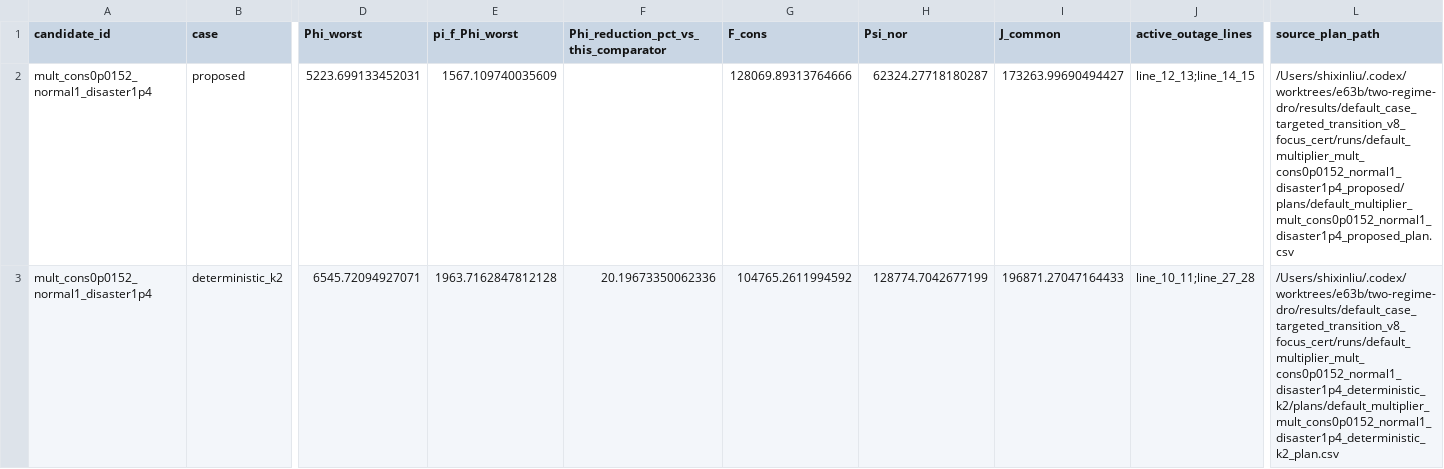
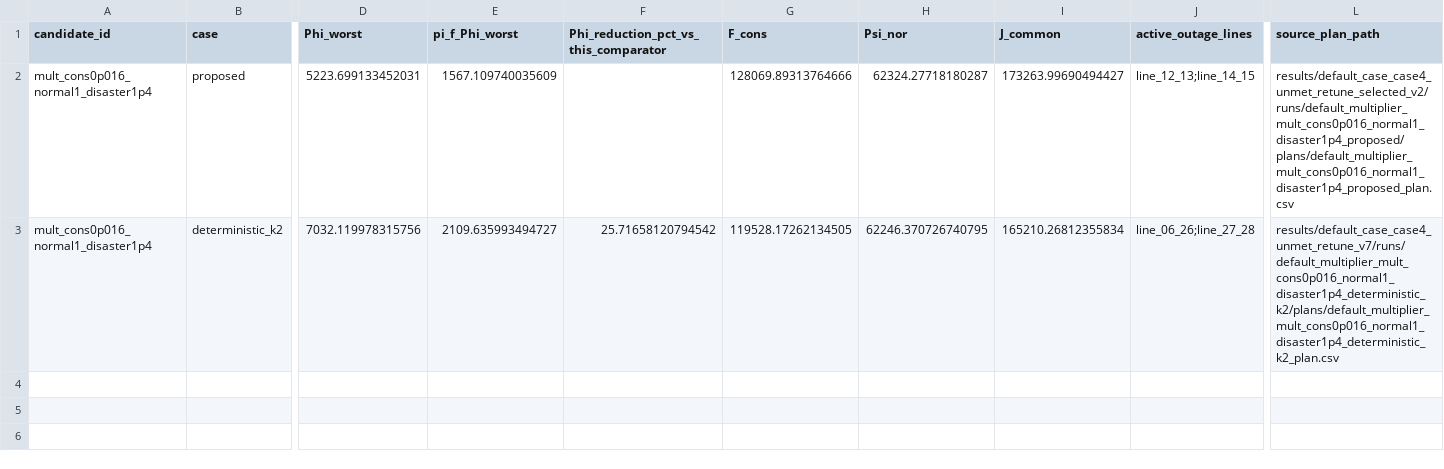
Before and after one commit to cyrilllau/two-regime-dro, a CSV file: results/paper_final/deterministic_worst_distribution.csv, drawn as a sheet; only a part is shown, gaps mark what is left out; the diff names each change by its address in the sheet, - before the commit and + after, or states it on an @@ line.

```diff
--- a/results/paper_final/deterministic_worst_distribution.csv
+++ b/results/paper_final/deterministic_worst_distribution.csv
-A2:A3 (candidate_id): mult_cons0p0152_normal1_disaster1p4
+A2:A3 (candidate_id): mult_cons0p016_normal1_disaster1p4
-L2 (source_plan_path): /Users/shixinliu/.codex/worktrees/e63b/two-regime-dro/results/default_case_targeted_transition_v8_focus_cert/runs/default_multiplier_mult_cons0p0152_normal1_disaster1p4_proposed/plans/default_multiplier_mult_cons0p0152_normal1_disaster1p4_proposed_plan.csv
+L2 (source_plan_path): results/default_case_case4_unmet_retune_selected_v2/runs/default_multiplier_mult_cons0p016_normal1_disaster1p4_proposed/plans/default_multiplier_mult_cons0p016_normal1_disaster1p4_proposed_plan.csv
-D3 (Phi_worst): 6545.72094927071
+D3 (Phi_worst): 7032.119978315756
-E3 (pi_f_Phi_worst): 1963.7162847812128
+E3 (pi_f_Phi_worst): 2109.635993494727
-F3: 20.19673350062336
+F3: 25.71658120794542
-G3 (F_cons): 104765.2611994592
+G3 (F_cons): 119528.17262134505
-H3 (Psi_nor): 128774.7042677199
+H3 (Psi_nor): 62246.370726740795
-I3 (J_common): 196871.27047164433
+I3 (J_common): 165210.26812355834
-J3 (active_outage_lines): line_10_11;line_27_28
+J3 (active_outage_lines): line_06_26;line_27_28
-L3 (source_plan_path): /Users/shixinliu/.codex/worktrees/e63b/two-regime-dro/results/default_case_targeted_transition_v8_focus_cert/runs/default_multiplier_mult_cons0p0152_normal1_disaster1p4_deterministic_k2/plans/default_multiplier_mult_cons0p0152_normal1_disaster1p4_deterministic_k2_plan.csv
+L3 (source_plan_path): results/default_case_case4_unmet_retune_v7/runs/default_multiplier_mult_cons0p016_normal1_disaster1p4_deterministic_k2/plans/default_multiplier_mult_cons0p016_normal1_disaster1p4_deterministic_k2_plan.csv
```
Also changed, not shown: results/paper_final/claim_matrix.csv, results/paper_final/default_case_multiplier_tableIII.csv, 47 other files.
